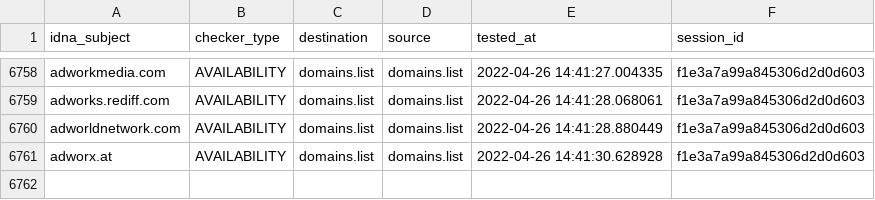
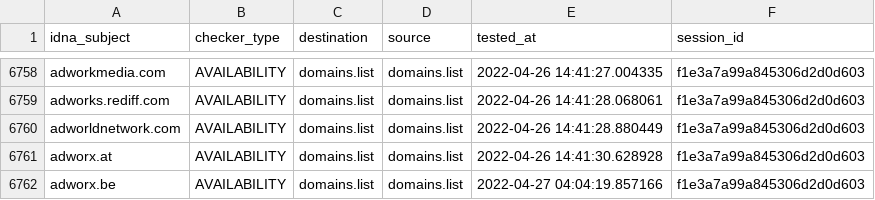
Before and after one commit to Ultimate-Hosts-Blacklist/Wiggum27_Blockers, a CSV file: output/domains.list/continue.csv, drawn as a sheet; only a part is shown, gaps mark what is left out; the diff names each change by its address in the sheet, - before the commit and + after, or states it on an @@ line.

```diff
--- a/output/domains.list/continue.csv
+++ b/output/domains.list/continue.csv
+row 6762: adworx.be | AVAILABILITY | domains.list | domains.list | 2022-04-27 04:04:19.857166 | f1e3a7a99a845306d2d0d603
```
Also changed, not shown: 6 other files.
